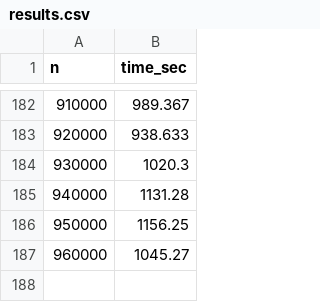
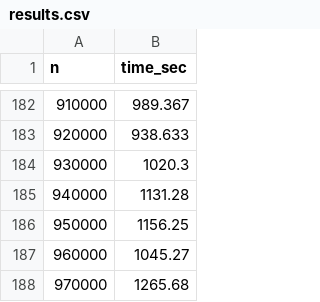
Before and after one commit to mspro72/oop-cpp-labs, a CSV file: class_array/results.csv, drawn as a sheet; only a part is shown, gaps mark what is left out.

Commit message:
update

```diff
--- a/class_array/results.csv
+++ b/class_array/results.csv
@@ -187 +187,2 @@ n,time_sec
 960000,1045.27
+970000,1265.68
```
